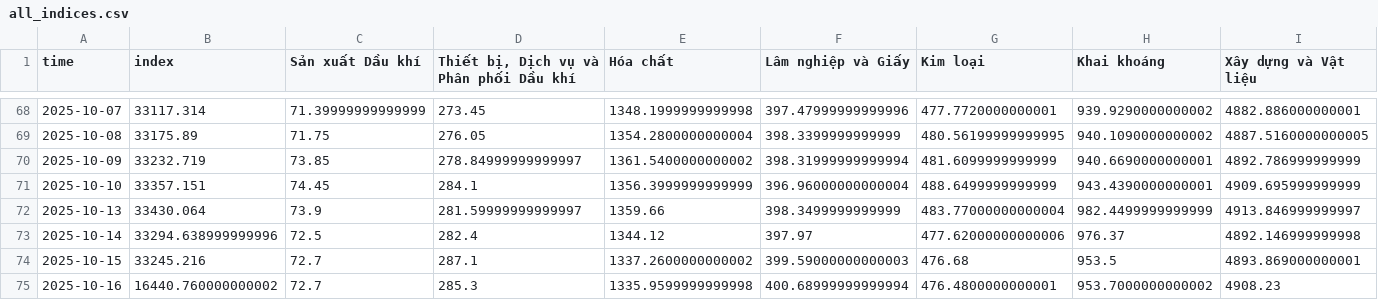
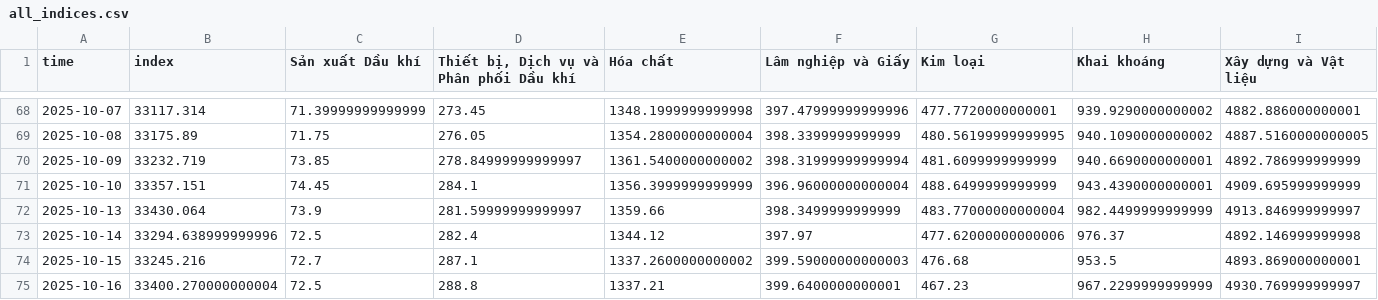
Before and after one commit to 1440375964666/daily_report, a CSV file: all_indices.csv, drawn as a sheet; only a part is shown, gaps mark what is left out; the diff covers the shown part only; the diff names each change by its address in the sheet, - before the commit and + after, or states it on an @@ line.

```diff
--- a/all_indices.csv
+++ b/all_indices.csv
-B75 (index): 16440.760000000002
+B75 (index): 33400.270000000004
-C75 (Sản xuất Dầu khí): 72.7
+C75 (Sản xuất Dầu khí): 72.5
-D75: 285.3
+D75: 288.8
-E75 (Hóa chất): 1335.9599999999998
+E75 (Hóa chất): 1337.21
-F75 (Lâm nghiệp và Giấy): 400.68999999999994
+F75 (Lâm nghiệp và Giấy): 399.6400000000001
-G75 (Kim loại): 476.4800000000001
+G75 (Kim loại): 467.23
-H75 (Khai khoáng): 953.7000000000002
+H75 (Khai khoáng): 967.2299999999999
-I75 (Xây dựng và Vật liệu): 4908.23
+I75 (Xây dựng và Vật liệu): 4930.769999999997
```
Also changed, not shown: 27 edited cells elsewhere in this file, clean_data/trading_data.csv, 10 other files.
